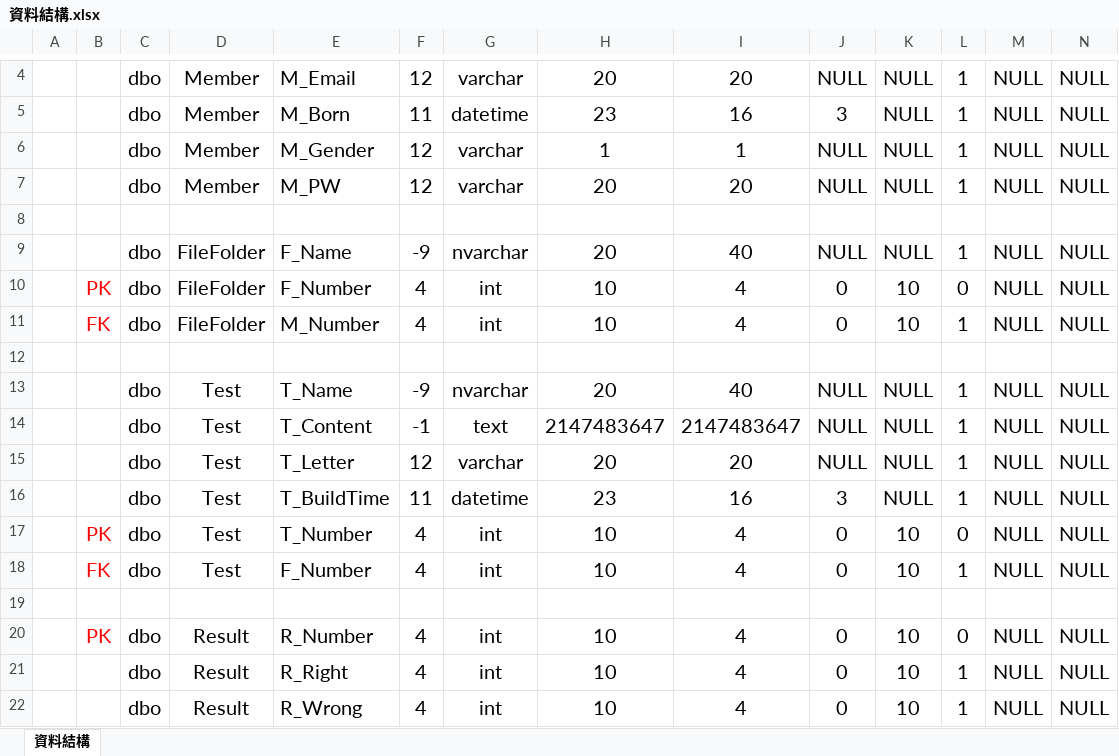
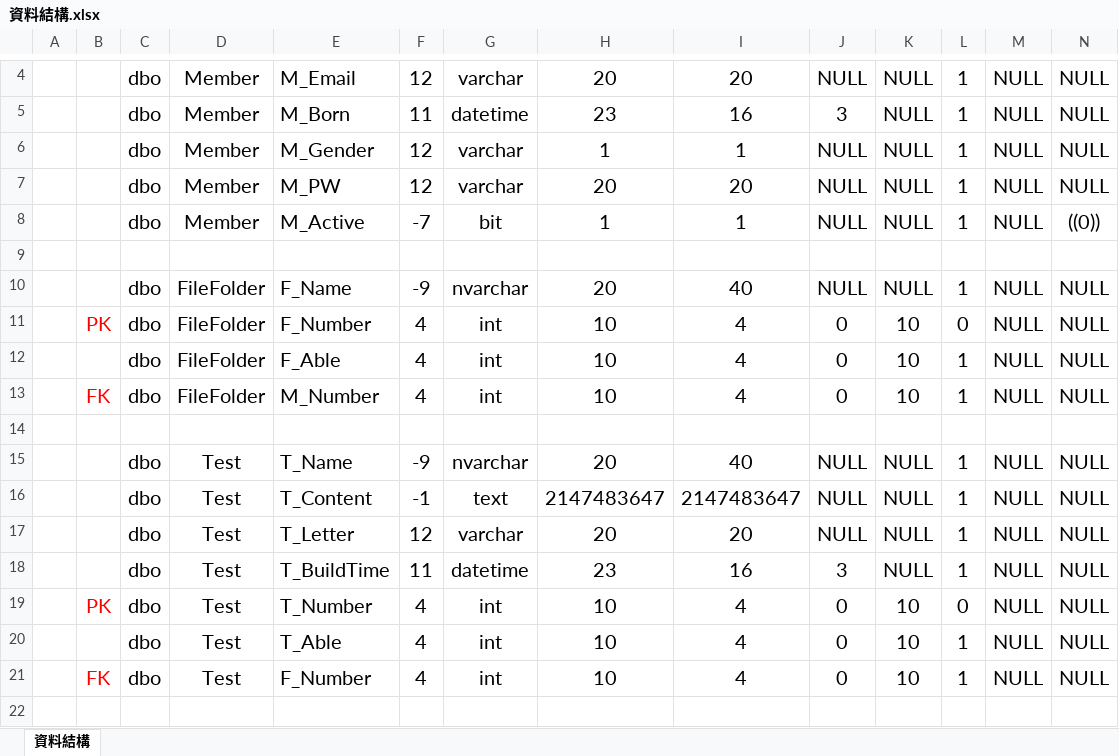
Before and after one commit to subway00/EZcloDB, an Excel workbook: 參考文件/資料結構.xlsx, sheet 資料結構, drawn as a sheet; only a part is shown, gaps mark what is left out; the shorter side is filled out with more unchanged rows; values as stored, in another font and other column widths than the file's, no borders; rows hold the shown columns only; the diff names each change by its address in the sheet, - before the commit and + after, or states it on an @@ line.

```diff
--- a/參考文件/資料結構.xlsx (sheet 資料結構)
+++ b/參考文件/資料結構.xlsx (sheet 資料結構)
+row 8:  |  | dbo | Member | M_Active | -7 | bit | 1 | 1 | NULL | NULL | 1 | NULL | ((0))
+row 12:  |  | dbo | FileFolder | F_Able | 4 | int | 10 | 4 | 0 | 10 | 1 | NULL | NULL
+row 20:  |  | dbo | Test | T_Able | 4 | int | 10 | 4 | 0 | 10 | 1 | NULL | NULL
```
Also changed, not shown: 1 other file.
